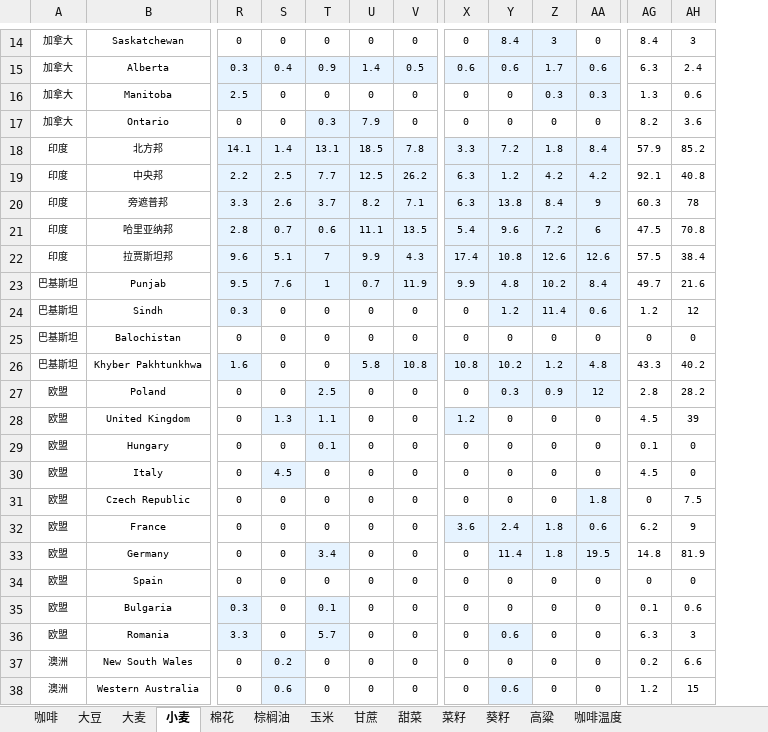
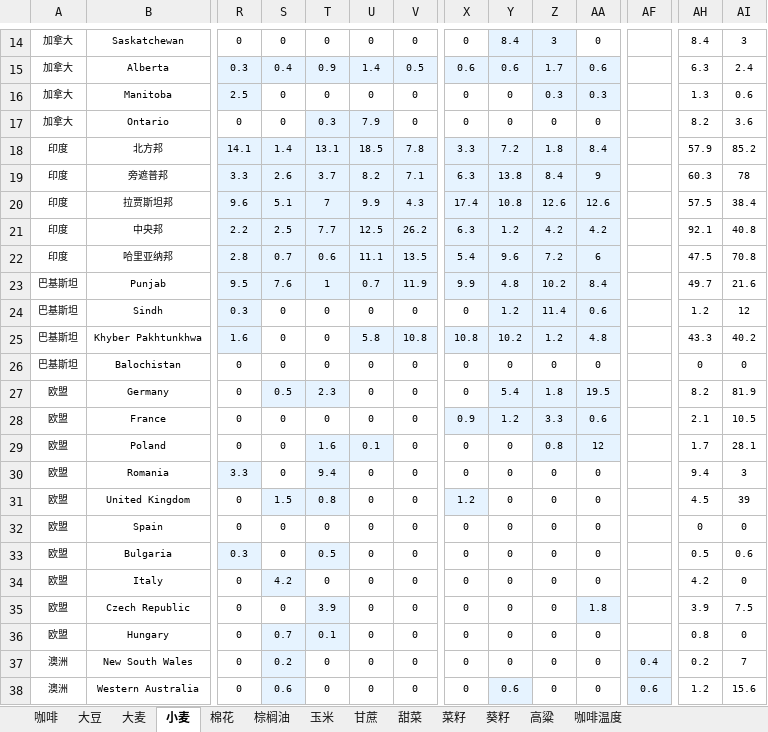
Before and after one commit to 2368846312-oss/ag-weather, an Excel workbook: 全球农产品降水数据_最新.xlsx, sheet 小麦, drawn as a sheet; only a part is shown, gaps mark what is left out; values as stored, in another font and other column widths than the file's, no borders; removed rows and columns are numbered as before the commit, all else as after; rows hold the shown columns only; the diff covers the shown part only; the diff names each change by its address in the sheet, - before the commit and + after, or states it on an @@ line.

```diff
--- a/全球农产品降水数据_最新.xlsx (sheet 小麦)
+++ b/全球农产品降水数据_最新.xlsx (sheet 小麦)
+column AF, rows 37-38: 0.4 | 0.6
@@ row 20 moved to row 19: 印度 @@
@@ row 22 moved to row 20: 印度 @@
@@ row 26 moved to row 25: 巴基斯坦 @@
+row 27: 欧盟 | Germany | 0 | 0.5 | 2.3 | 0 | 0 | 0 | 5.4 | 1.8 | 19.5 |  | 8.2 | 81.9
+row 28: 欧盟 | France | 0 | 0 | 0 | 0 | 0 | 0.9 | 1.2 | 3.3 | 0.6 |  | 2.1 | 10.5
-T29: 2.5
+T29: 1.6
-U29: 0
+U29: 0.1
-U29 fill: none
+U29 fill: #E6F3FF
-Y29: 0.3
+Y29: 0
-Y29 fill: #E6F3FF
+Y29 fill: none
-Z29: 0.9
+Z29: 0.8
-AH29: 2.8
+AH29: 1.7
-AI29: 28.2
+AI29: 28.1
+row 30: 欧盟 | Romania | 3.3 | 0 | 9.4 | 0 | 0 | 0 | 0 | 0 | 0 |  | 9.4 | 3
-S31: 1.3
+S31: 1.5
-T31: 1.1
+T31: 0.8
-row 29: 欧盟 | Hungary | 0 | 0 | 0.1 | 0 | 0 | 0 | 0 | 0 | 0 | 0.1 | 0
-row 30: 欧盟 | Italy | 0 | 4.5 | 0 | 0 | 0 | 0 | 0 | 0 | 0 | 4.5 | 0
-row 31: 欧盟 | Czech Republic | 0 | 0 | 0 | 0 | 0 | 0 | 0 | 0 | 1.8 | 0 | 7.5
-row 32: 欧盟 | France | 0 | 0 | 0 | 0 | 0 | 3.6 | 2.4 | 1.8 | 0.6 | 6.2 | 9
-row 33: 欧盟 | Germany | 0 | 0 | 3.4 | 0 | 0 | 0 | 11.4 | 1.8 | 19.5 | 14.8 | 81.9
-T33: 0.1
+T33: 0.5
-AH33: 0.1
+AH33: 0.5
-row 36: 欧盟 | Romania | 3.3 | 0 | 5.7 | 0 | 0 | 0 | 0.6 | 0 | 0 | 6.3 | 3
+row 34: 欧盟 | Italy | 0 | 4.2 | 0 | 0 | 0 | 0 | 0 | 0 | 0 |  | 4.2 | 0
+row 35: 欧盟 | Czech Republic | 0 | 0 | 3.9 | 0 | 0 | 0 | 0 | 0 | 1.8 |  | 3.9 | 7.5
+row 36: 欧盟 | Hungary | 0 | 0.7 | 0.1 | 0 | 0 | 0 | 0 | 0 | 0 |  | 0.8 | 0
-AI37: 6.6
+AI37: 7
-AI38: 15
+AI38: 15.6
```
Also changed, not shown: 4 added rows, 4 removed rows, 5 moved rows, 29 edited cells and cell formats elsewhere in this sheet, sheet 玉米, sheet 葵籽, sheet 菜籽, sheet 大麦, sheet 咖啡温度, sheet 大豆, 6 more sheets, VHI_Data/VHI_最近6周汇总.xlsx.
